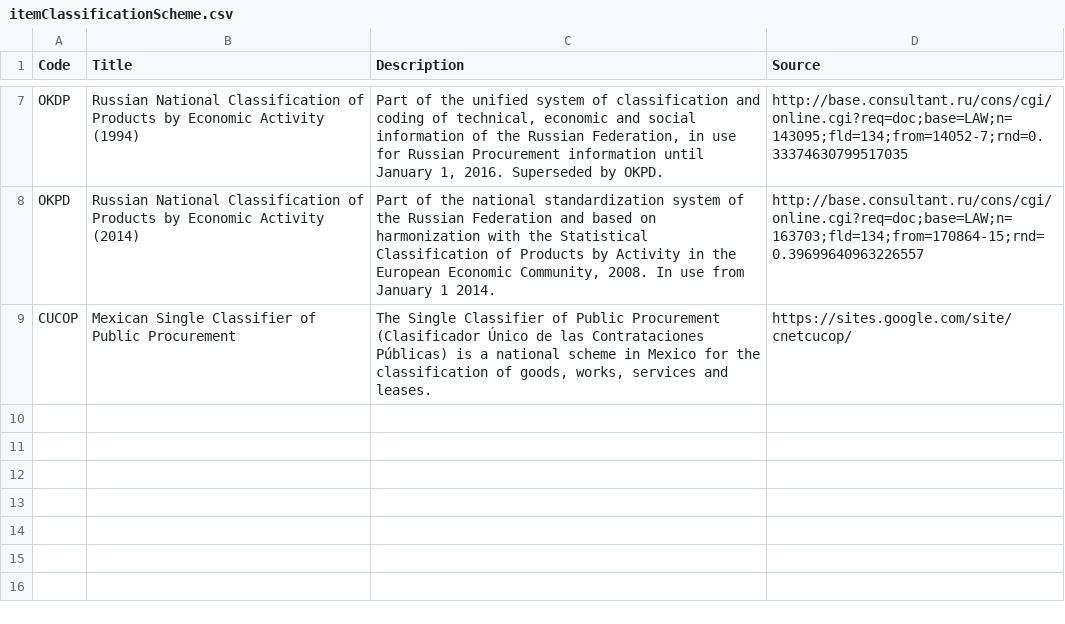
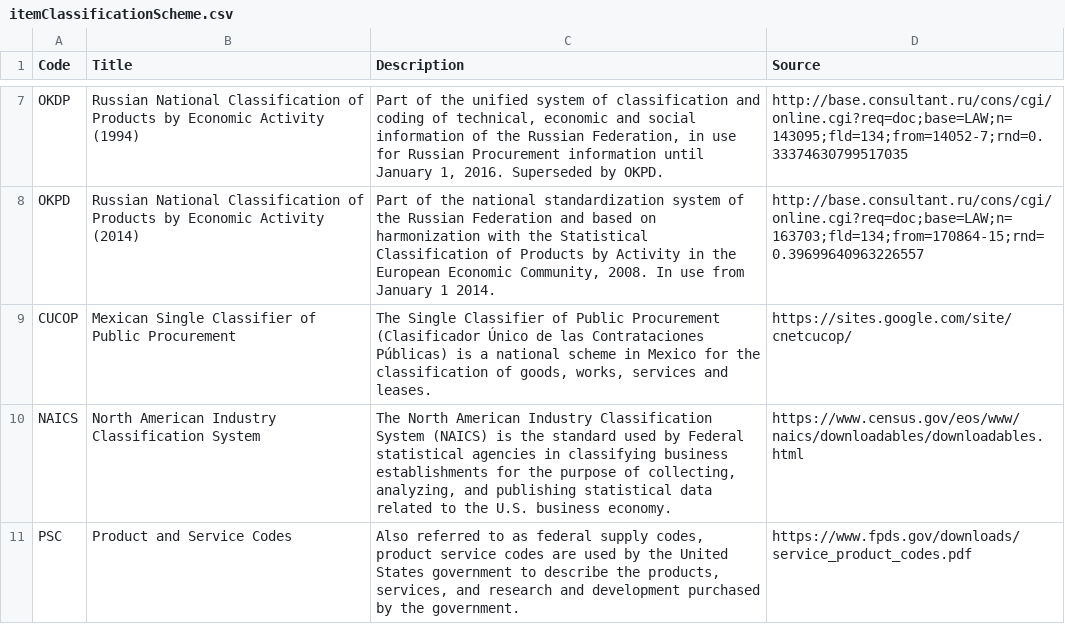
Before and after one commit to open-contracting/standard, a CSV file: schema/codelists/itemClassificationScheme.csv, drawn as a sheet; only a part is shown, gaps mark what is left out.

Commit message:
Add new item classification schemes ref #981
Signed-off-by: Yohanna Lisnichuk <yohanitalisnichuk@gmail.com>

```diff
--- a/schema/codelists/itemClassificationScheme.csv
+++ b/schema/codelists/itemClassificationScheme.csv
@@ -9 +9,3 @@ OKPD,Russian National Classification of Products by Economic Activity (2014),"Pa
 CUCOP,Mexican Single Classifier of Public Procurement,"The Single Classifier of Public Procurement (Clasificador Único de las Contrataciones Públicas) is a national scheme in Mexico for the classification of goods, works, services and leases.",https://sites.google.com/site/cnetcucop/
+NAICS,North American Industry Classification System, "The North American Industry Classification System (NAICS) is the standard used by Federal statistical agencies in classifying business establishments for the purpose of collecting, analyzing, and publishing statistical data related to the U.S. business economy.",https://www.census.gov/eos/www/naics/downloadables/downloadables.html
+PSC,Product and Service Codes,"Also referred to as federal supply codes, product service codes are used by the United States government to describe the products, services, and research and development purchased by the government.",https://www.fpds.gov/downloads/service_product_codes.pdf
```
